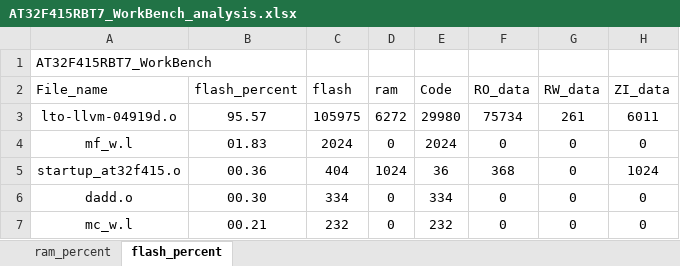
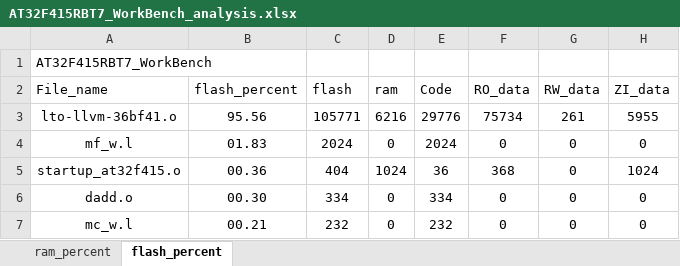
Before and after one commit to FW-Projects/HA04_3.5TFT, an Excel workbook: app/project/MDK_V5/AT32F415RBT7_WorkBench_analysis.xlsx, sheet flash_percent, drawn as a sheet; only a part is shown; values as stored, in another font and other column widths than the file's, no borders; charts and pictures and table styles not drawn; removed rows and columns are numbered as before the commit, all else as after; the diff names each change by its address in the sheet, - before the commit and + after, or states it on an @@ line.

```diff
--- a/app/project/MDK_V5/AT32F415RBT7_WorkBench_analysis.xlsx (sheet flash_percent)
+++ b/app/project/MDK_V5/AT32F415RBT7_WorkBench_analysis.xlsx (sheet flash_percent)
-row 3: lto-llvm-04919d.o | 95.57 | 105975 | 6272 | 29980 | 75734 | 261 | 6011
+row 3: lto-llvm-36bf41.o | 95.56 | 105771 | 6216 | 29776 | 75734 | 261 | 5955
```
Also changed, not shown: sheet ram_percent, charts or pictures, 25 other files.
